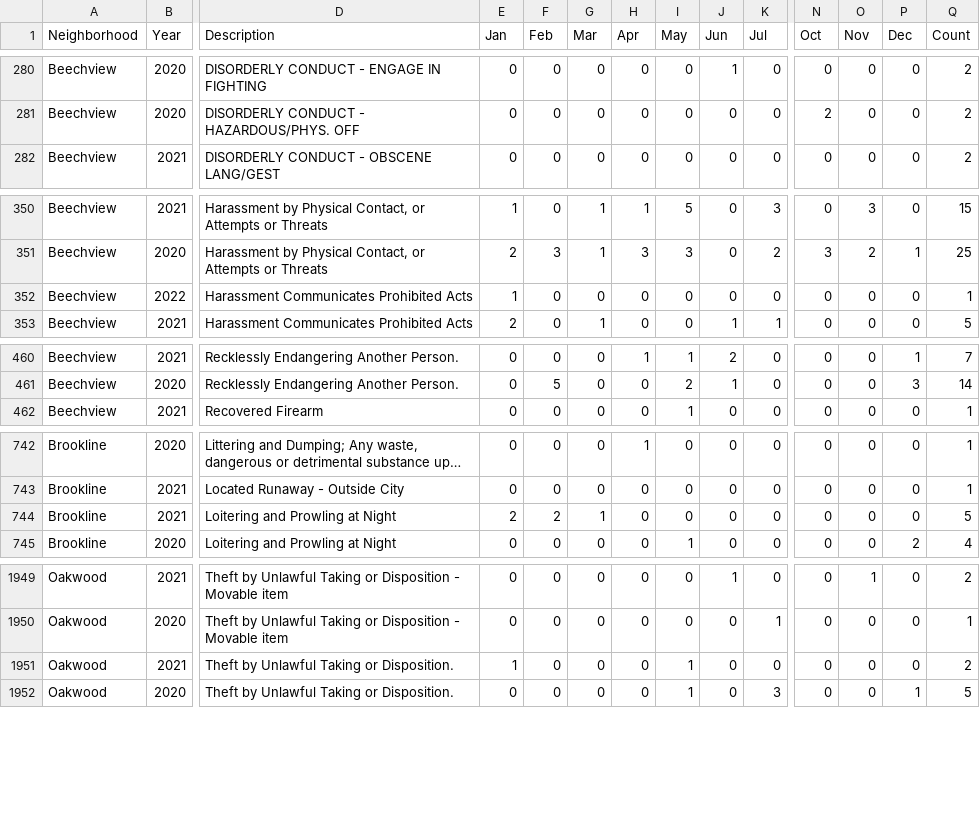
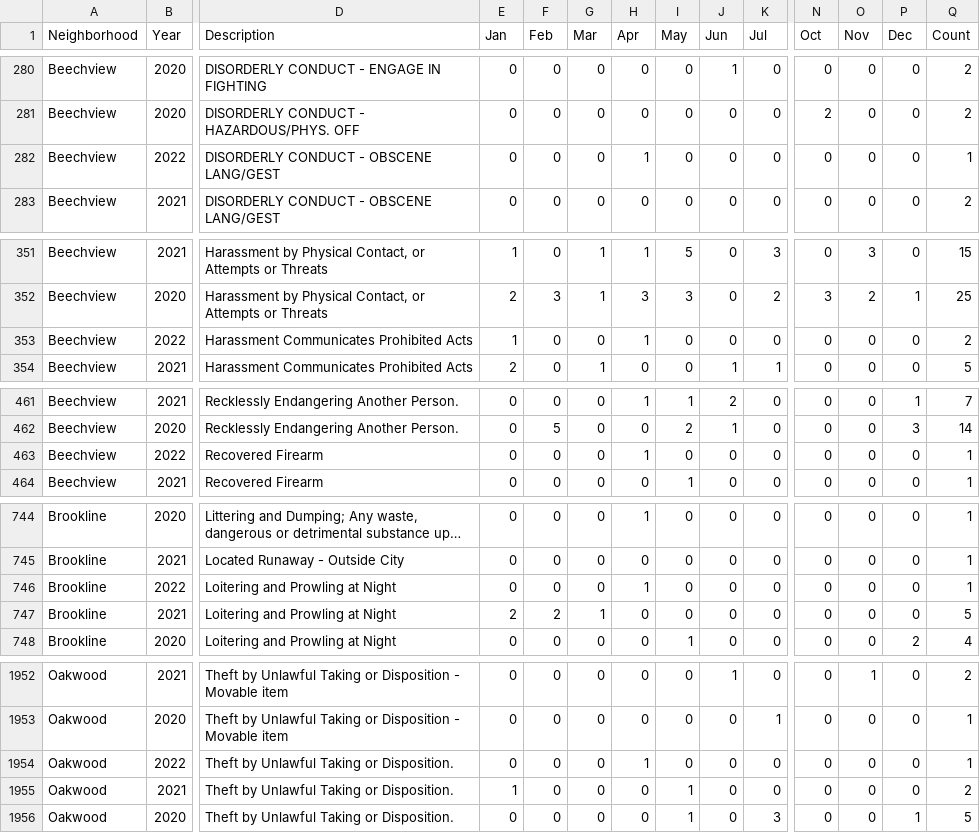
Before and after one commit to mhowe0422/mhowe0422.github.io, a CSV file: Zone6/Zone6data.csv, drawn as a sheet; only a part is shown, gaps mark what is left out; long unchanged cells end in …; addresses are those after the commit; rows hold the shown columns only; the diff covers the shown part only; the diff names each change by its address in the sheet, - before the commit and + after, or states it on an @@ line.

```diff
--- a/Zone6/Zone6data.csv
+++ b/Zone6/Zone6data.csv
+row 282: Beechview | 2022 | DISORDERLY CONDUCT - OBSCENE LANG/GEST | 0 | 0 | 0 | 1 | 0 | 0 | 0 | 0 | 0 | 0 | 1
-H353 (Apr): 0
+H353 (Apr): 1
-Q353 (Count): 1
+Q353 (Count): 2
+row 463: Beechview | 2022 | Recovered Firearm | 0 | 0 | 0 | 1 | 0 | 0 | 0 | 0 | 0 | 0 | 1
+row 746: Brookline | 2022 | Loitering and Prowling at Night | 0 | 0 | 0 | 1 | 0 | 0 | 0 | 0 | 0 | 0 | 1
+row 1954: Oakwood | 2022 | Theft by Unlawful Taking or Disposition. | 0 | 0 | 0 | 1 | 0 | 0 | 0 | 0 | 0 | 0 | 1
```
Also changed, not shown: 12 edited cells elsewhere in this file, 1 other file.
